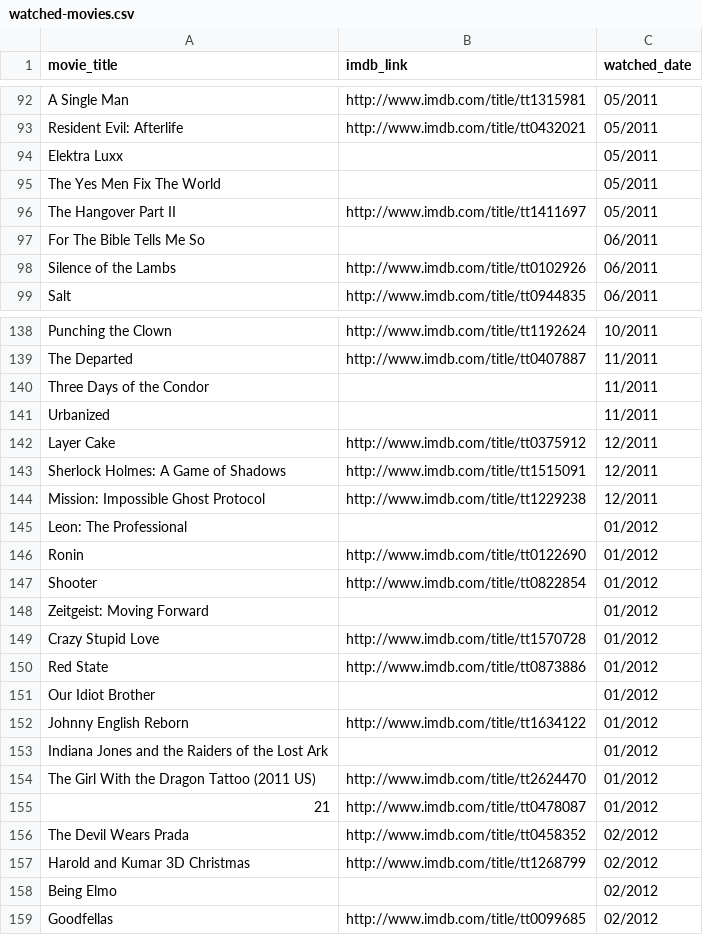
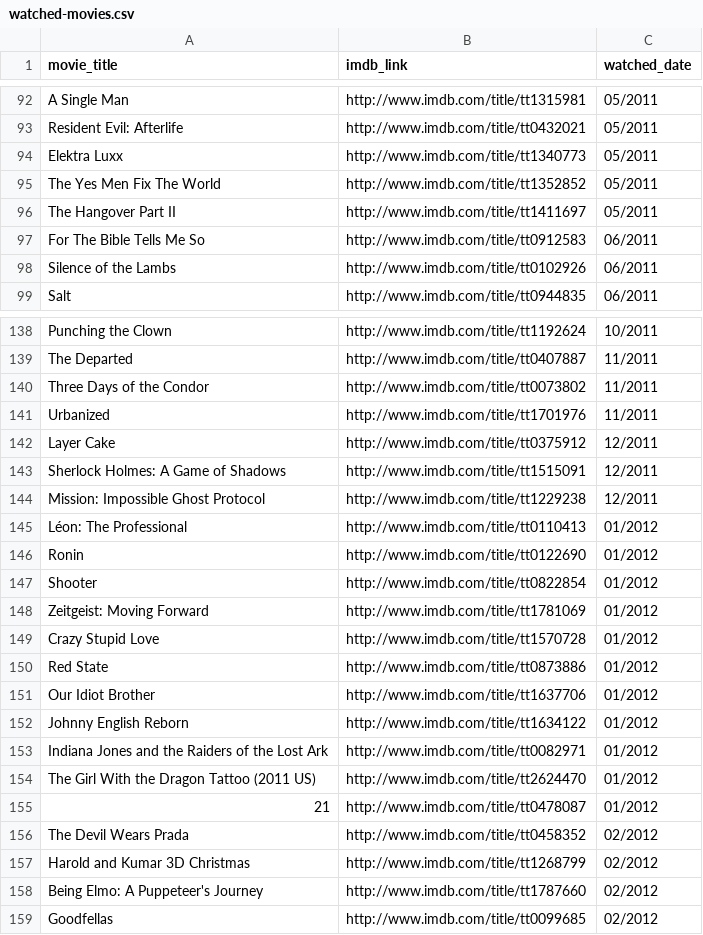
Before and after one commit to jermspeaks/Personal-Media-Project, a CSV file: watched-movies.csv, drawn as a sheet; only a part is shown, gaps mark what is left out; the diff covers the shown part only.

Commit message:
more imdb emptyness

```diff
--- a/watched-movies.csv
+++ b/watched-movies.csv
@@ -93,6 +93,6 @@ A Single Man,http://www.imdb.com/title/tt1315981,05/2011
 Resident Evil: Afterlife,http://www.imdb.com/title/tt0432021,05/2011
-Elektra Luxx,,05/2011
-The Yes Men Fix The World,,05/2011
+Elektra Luxx,http://www.imdb.com/title/tt1340773,05/2011
+The Yes Men Fix The World,http://www.imdb.com/title/tt1352852,05/2011
 The Hangover Part II,http://www.imdb.com/title/tt1411697,05/2011
-For The Bible Tells Me So,,06/2011
+For The Bible Tells Me So,http://www.imdb.com/title/tt0912583,06/2011
 Silence of the Lambs,http://www.imdb.com/title/tt0102926,06/2011
@@ -139,4 +139,4 @@ Punching the Clown,http://www.imdb.com/title/tt1192624,10/2011
 The Departed,http://www.imdb.com/title/tt0407887,11/2011
-Three Days of the Condor,,11/2011
-Urbanized,,11/2011
+Three Days of the Condor,http://www.imdb.com/title/tt0073802,11/2011
+Urbanized,http://www.imdb.com/title/tt1701976,11/2011
 Layer Cake,http://www.imdb.com/title/tt0375912,12/2011
@@ -144,11 +144,11 @@ Sherlock Holmes: A Game of Shadows,http://www.imdb.com/title/tt1515091,12/2011
 Mission: Impossible Ghost Protocol,http://www.imdb.com/title/tt1229238,12/2011
-Leon: The Professional,,01/2012
+Léon: The Professional,http://www.imdb.com/title/tt0110413,01/2012
 Ronin,http://www.imdb.com/title/tt0122690,01/2012
 Shooter,http://www.imdb.com/title/tt0822854,01/2012
-Zeitgeist: Moving Forward,,01/2012
+Zeitgeist: Moving Forward,http://www.imdb.com/title/tt1781069,01/2012
 Crazy Stupid Love,http://www.imdb.com/title/tt1570728,01/2012
 Red State,http://www.imdb.com/title/tt0873886,01/2012
-Our Idiot Brother,,01/2012
+Our Idiot Brother,http://www.imdb.com/title/tt1637706,01/2012
 Johnny English Reborn,http://www.imdb.com/title/tt1634122,01/2012
-Indiana Jones and the Raiders of the Lost Ark,,01/2012
+Indiana Jones and the Raiders of the Lost Ark,http://www.imdb.com/title/tt0082971,01/2012
 The Girl With the Dragon Tattoo (2011 US),http://www.imdb.com/title/tt2624470,01/2012
@@ -157,3 +157,3 @@ The Devil Wears Prada,http://www.imdb.com/title/tt0458352,02/2012
 Harold and Kumar 3D Christmas,http://www.imdb.com/title/tt1268799,02/2012
-Being Elmo,,02/2012
+Being Elmo: A Puppeteer's Journey,http://www.imdb.com/title/tt1787660,02/2012
 Goodfellas,http://www.imdb.com/title/tt0099685,02/2012
```
Also changed, not shown: 25 edited cells elsewhere in this file.
